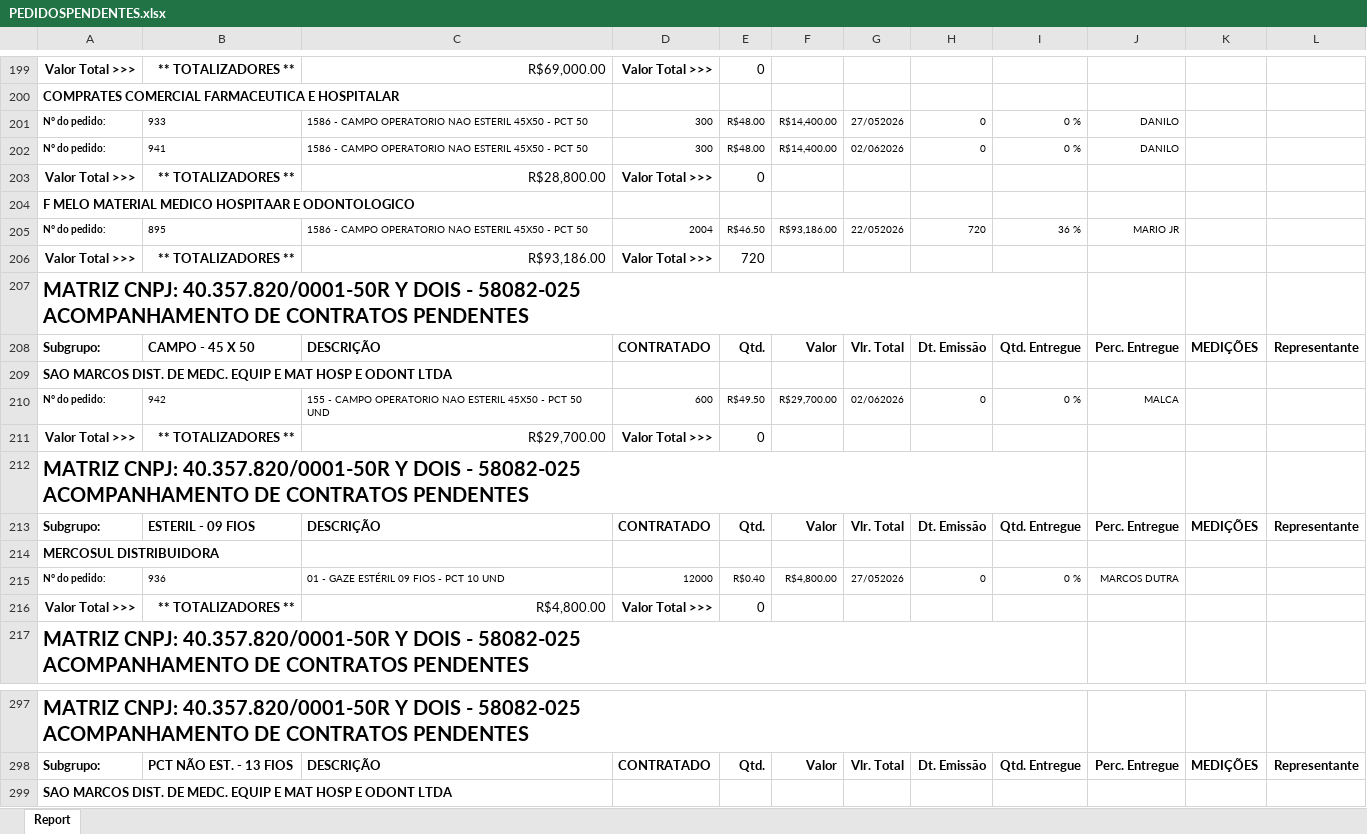
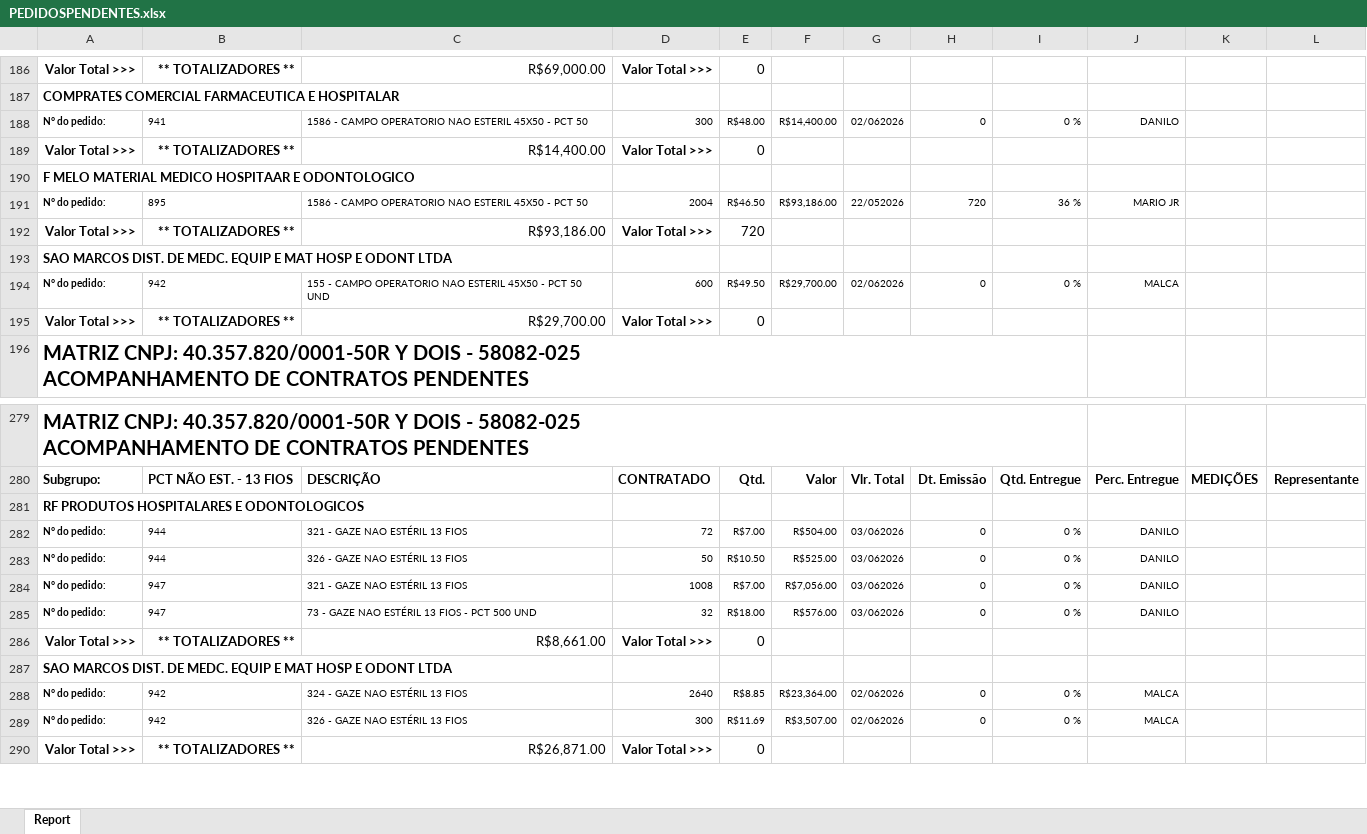
Before and after one commit to fabiosilvavendas-byte/CRM_Medtextil2.0, an Excel workbook: dados/PEDIDOSPENDENTES.xlsx, sheet Report, drawn as a sheet; only a part is shown, gaps mark what is left out; the shorter side is filled out with more unchanged rows; values as stored, in another font and other column widths than the file's, no borders; removed rows and columns are numbered as before the commit, all else as after; ↵ is a line break in a cell; the diff covers the shown part only; the diff names each change by its address in the sheet, - before the commit and + after, or states it on an @@ line.

```diff
--- a/dados/PEDIDOSPENDENTES.xlsx (sheet Report)
+++ b/dados/PEDIDOSPENDENTES.xlsx (sheet Report)
-row 201: N° do pedido: | 933 | 1586 - CAMPO OPERATORIO NAO ESTERIL 45X50 - PCT 50 | 300 | R$48.00 | R$14,400.00 | 27/052026 | 0 | 0 % | DANILO
-C189: R$28,800.00
+C189: R$14,400.00
-row 207: MATRIZ CNPJ: 40.357.820/0001-50R Y DOIS - 58082-025 ↵ ACOMPANHAMENTO DE CONTRATOS PENDENTES
-row 208: Subgrupo: | CAMPO - 45 X 50 | DESCRIÇÃO | CONTRATADO | Qtd. | Valor | Vlr. Total | Dt. Emissão | Qtd. Entregue | Perc. Entregue | MEDIÇÕES | Representante
-row 212: MATRIZ CNPJ: 40.357.820/0001-50R Y DOIS - 58082-025 ↵ ACOMPANHAMENTO DE CONTRATOS PENDENTES
-row 213: Subgrupo: | ESTERIL - 09 FIOS | DESCRIÇÃO | CONTRATADO | Qtd. | Valor | Vlr. Total | Dt. Emissão | Qtd. Entregue | Perc. Entregue | MEDIÇÕES | Representante
-row 214: MERCOSUL DISTRIBUIDORA
-row 215: N° do pedido: | 936 | 01 - GAZE ESTÉRIL 09 FIOS - PCT 10 UND | 12000 | R$0.40 | R$4,800.00 | 27/052026 | 0 | 0 % | MARCOS DUTRA
-row 216: Valor Total >>> | ** TOTALIZADORES ** | R$4,800.00 | Valor Total >>> | 0
+row 281: RF PRODUTOS HOSPITALARES E ODONTOLOGICOS
+row 282: N° do pedido: | 944 | 321 - GAZE NAO ESTÉRIL 13 FIOS | 72 | R$7.00 | R$504.00 | 03/062026 | 0 | 0 % | DANILO
+row 283: N° do pedido: | 944 | 326 - GAZE NAO ESTÉRIL 13 FIOS | 50 | R$10.50 | R$525.00 | 03/062026 | 0 | 0 % | DANILO
+row 284: N° do pedido: | 947 | 321 - GAZE NAO ESTÉRIL 13 FIOS | 1008 | R$7.00 | R$7,056.00 | 03/062026 | 0 | 0 % | DANILO
+row 285: N° do pedido: | 947 | 73 - GAZE NAO ESTÉRIL 13 FIOS - PCT 500 UND | 32 | R$18.00 | R$576.00 | 03/062026 | 0 | 0 % | DANILO
+row 286: Valor Total >>> | ** TOTALIZADORES ** | R$8,661.00 | Valor Total >>> | 0
```
Also changed, not shown: 7 added rows, 20 removed rows, 2 moved rows and 3 edited cells elsewhere in this sheet, dados/CONSULTA_VENDEDORES.xlsx, dados/XLS_Grid_LANCAMENTO A RECEBER.xlsx.
